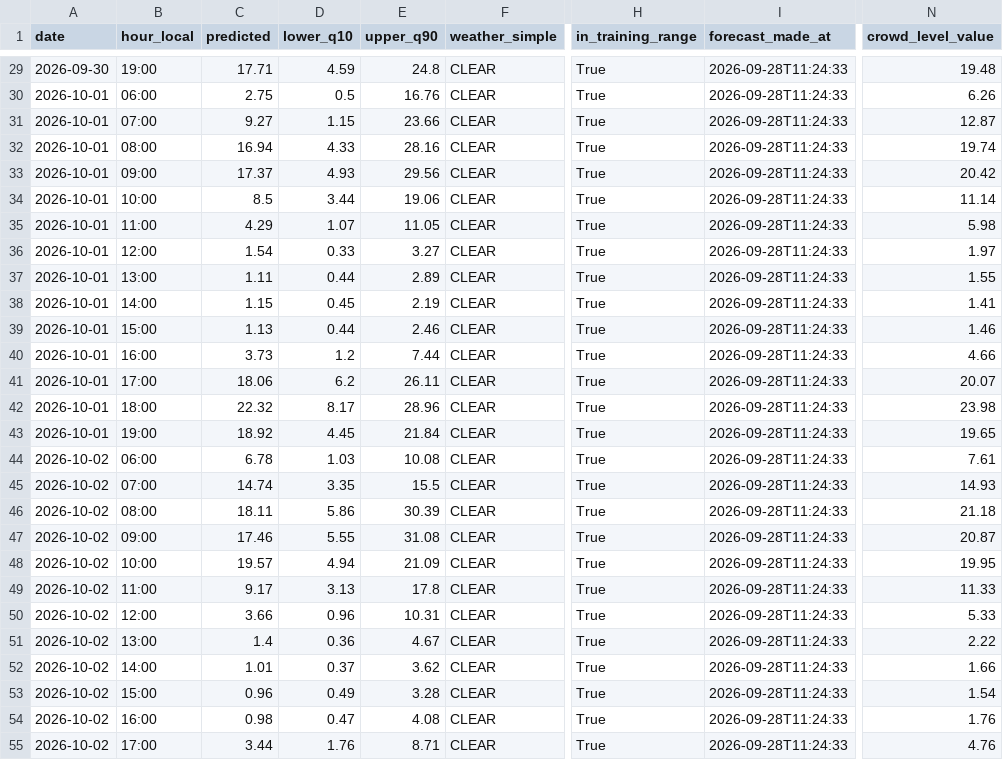
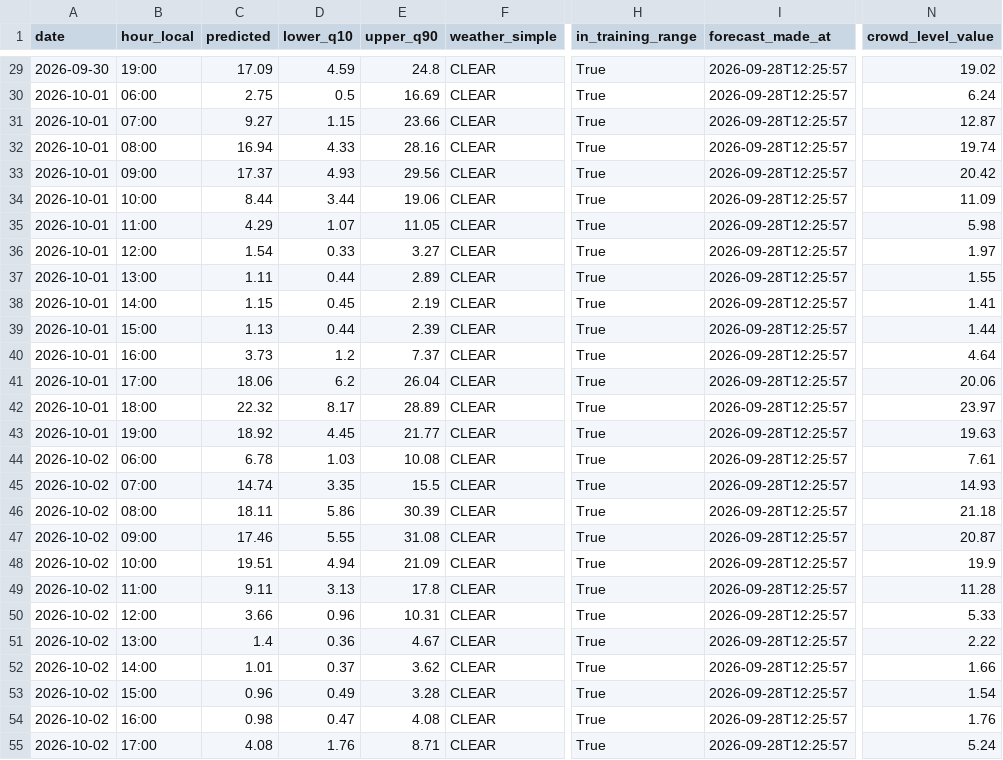
Before and after one commit to jf-silverman/sum-surfers, a CSV file: data/forecasts/week_2026-09-28.csv, drawn as a sheet; only a part is shown, gaps mark what is left out; the diff covers the shown part only; the diff names each change by its address in the sheet, - before the commit and + after, or states it on an @@ line.

```diff
--- a/data/forecasts/week_2026-09-28.csv
+++ b/data/forecasts/week_2026-09-28.csv
-C29 (predicted): 17.71
+C29 (predicted): 17.09
-I29:I55 (forecast_made_at): 2026-09-28T11:24:33
+I29:I55 (forecast_made_at): 2026-09-28T12:25:57
-N29 (crowd_level_value): 19.48
+N29 (crowd_level_value): 19.02
-E30 (upper_q90): 16.76
+E30 (upper_q90): 16.69
-N30 (crowd_level_value): 6.26
+N30 (crowd_level_value): 6.24
-C34 (predicted): 8.5
+C34 (predicted): 8.44
-N34 (crowd_level_value): 11.14
+N34 (crowd_level_value): 11.09
-E39 (upper_q90): 2.46
+E39 (upper_q90): 2.39
-N39 (crowd_level_value): 1.46
+N39 (crowd_level_value): 1.44
-E40 (upper_q90): 7.44
+E40 (upper_q90): 7.37
-N40 (crowd_level_value): 4.66
+N40 (crowd_level_value): 4.64
-E41 (upper_q90): 26.11
+E41 (upper_q90): 26.04
-N41 (crowd_level_value): 20.07
+N41 (crowd_level_value): 20.06
-E42 (upper_q90): 28.96
+E42 (upper_q90): 28.89
-N42 (crowd_level_value): 23.98
+N42 (crowd_level_value): 23.97
-E43 (upper_q90): 21.84
+E43 (upper_q90): 21.77
-N43 (crowd_level_value): 19.65
+N43 (crowd_level_value): 19.63
-C48 (predicted): 19.57
+C48 (predicted): 19.51
-N48 (crowd_level_value): 19.95
+N48 (crowd_level_value): 19.9
-C49 (predicted): 9.17
+C49 (predicted): 9.11
-N49 (crowd_level_value): 11.33
+N49 (crowd_level_value): 11.28
-C55 (predicted): 3.44
+C55 (predicted): 4.08
-N55 (crowd_level_value): 4.76
+N55 (crowd_level_value): 5.24
```
Also changed, not shown: 142 edited cells elsewhere in this file, 2 other files.
